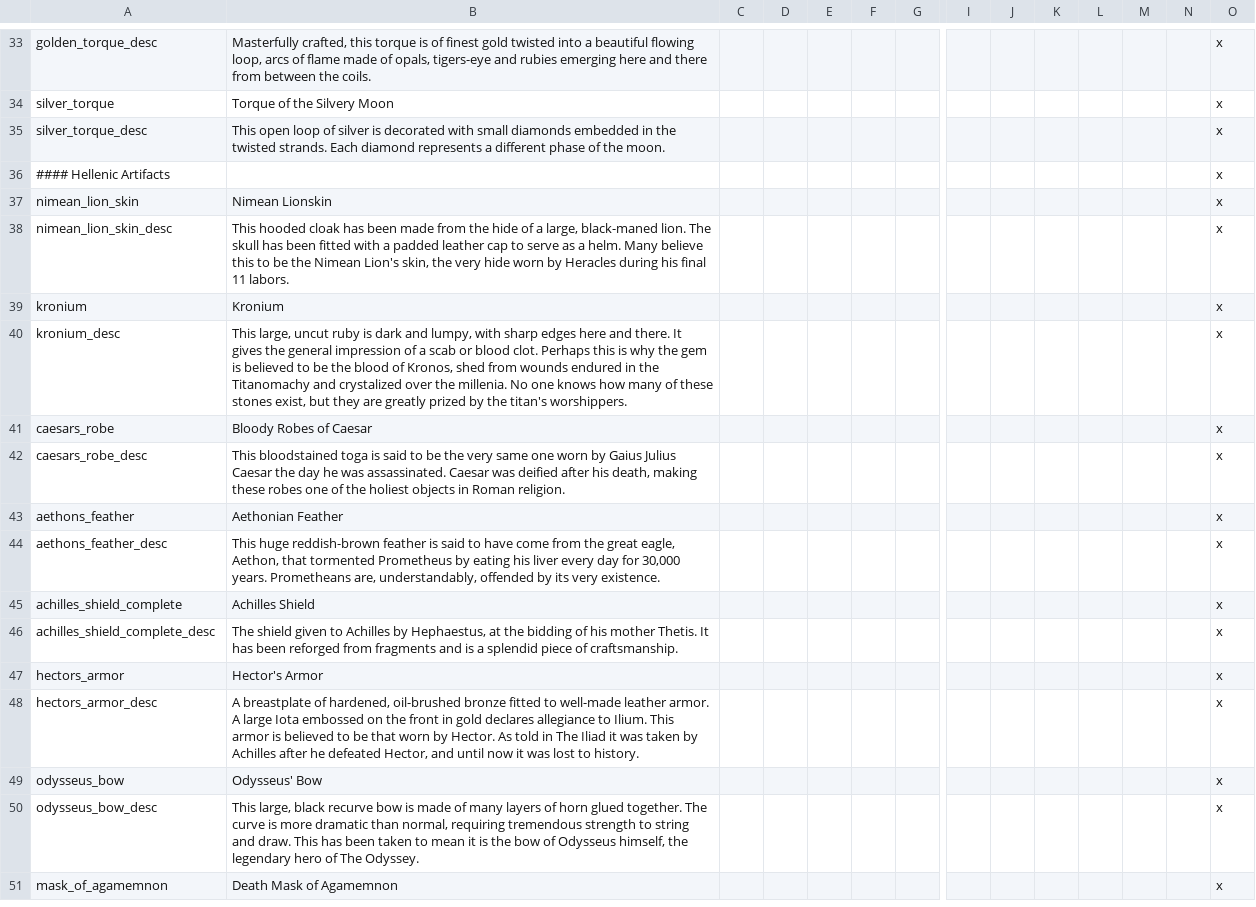
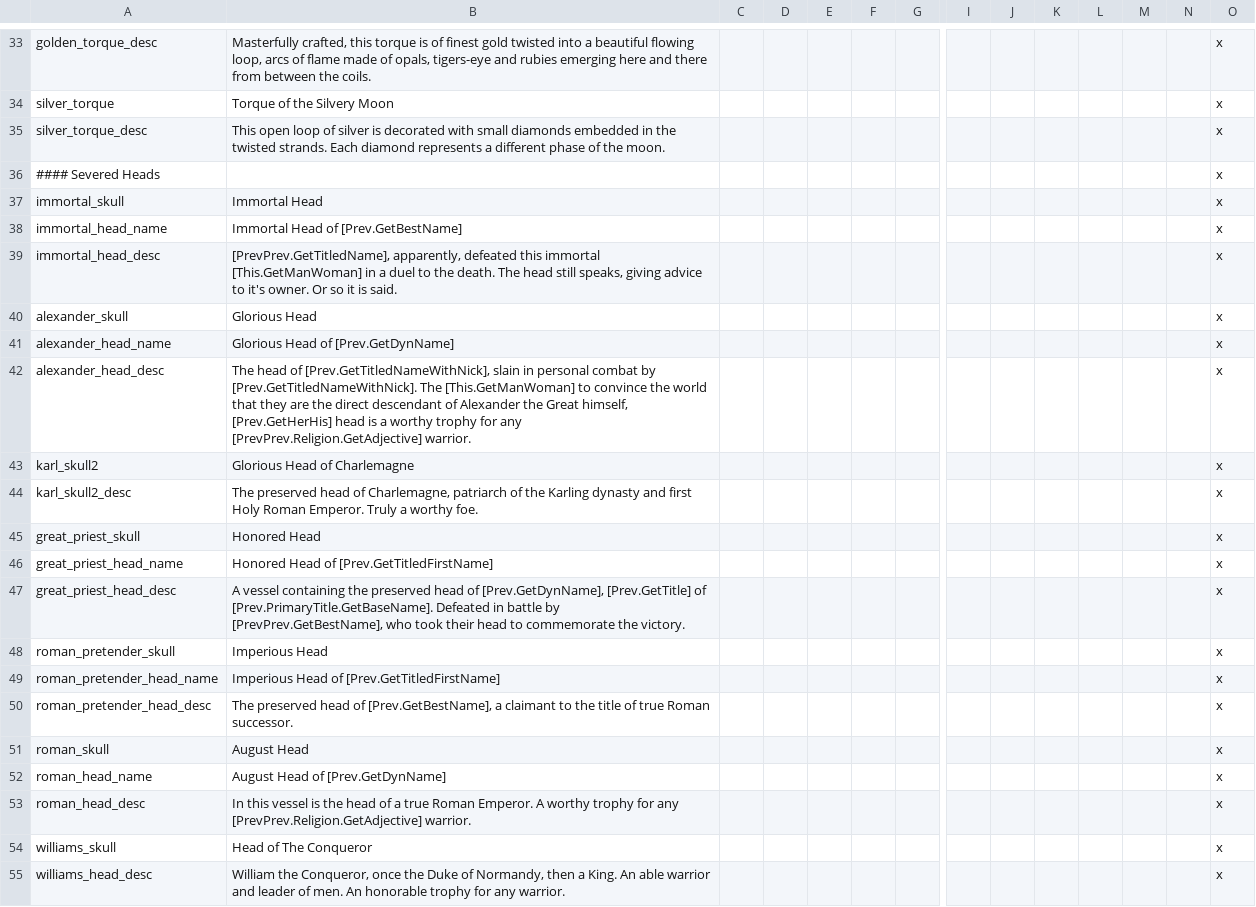
Before and after one commit to DC123456789/Britannia---The-Winter-King, a CSV file: Britannia/localisation/00 ACR_artifacts.csv, drawn as a sheet; only a part is shown, gaps mark what is left out; the shorter side is filled out with more unchanged rows; rows hold the shown columns only; the diff covers the shown part only; the diff names each change by its address in the sheet, - before the commit and + after, or states it on an @@ line.

```diff
--- a/Britannia/localisation/00 ACR_artifacts.csv
+++ b/Britannia/localisation/00 ACR_artifacts.csv
+row 36: #### Severed Heads |  |  |  |  |  |  |  |  |  |  |  |  | x
+row 37: immortal_skull | Immortal Head |  |  |  |  |  |  |  |  |  |  |  | x
+row 38: immortal_head_name | Immortal Head of [Prev.GetBestName] |  |  |  |  |  |  |  |  |  |  |  | x
+row 39: immortal_head_desc | [PrevPrev.GetTitledName], apparently, defeated this immortal [This.GetManWoman] in a duel to the death. The head still speaks, giving advice to it's owner. Or so it is said. |  |  |  |  |  |  |  |  |  |  |  | x
+row 40: alexander_skull | Glorious Head |  |  |  |  |  |  |  |  |  |  |  | x
+row 41: alexander_head_name | Glorious Head of [Prev.GetDynName] |  |  |  |  |  |  |  |  |  |  |  | x
+row 42: alexander_head_desc | The head of [Prev.GetTitledNameWithNick], slain in personal combat by [Prev.GetTitledNameWithNick]. The [This.GetManWoman] to convince the world that they are the direct descendant of Alexander the Great himself, [Prev.GetHerHis] head is a worthy trophy for any [PrevPrev.Religion.GetAdjective] warrior. |  |  |  |  |  |  |  |  |  |  |  | x
+row 43: karl_skull2 | Glorious Head of Charlemagne |  |  |  |  |  |  |  |  |  |  |  | x
+row 44: karl_skull2_desc | The preserved head of Charlemagne, patriarch of the Karling dynasty and first Holy Roman Emperor. Truly a worthy foe. |  |  |  |  |  |  |  |  |  |  |  | x
+row 45: great_priest_skull | Honored Head |  |  |  |  |  |  |  |  |  |  |  | x
+row 46: great_priest_head_name | Honored Head of [Prev.GetTitledFirstName] |  |  |  |  |  |  |  |  |  |  |  | x
+row 47: great_priest_head_desc | A vessel containing the preserved head of [Prev.GetDynName], [Prev.GetTitle] of [Prev.PrimaryTitle.GetBaseName]. Defeated in battle by [PrevPrev.GetBestName], who took their head to commemorate the victory. |  |  |  |  |  |  |  |  |  |  |  | x
+row 48: roman_pretender_skull | Imperious Head |  |  |  |  |  |  |  |  |  |  |  | x
+row 49: roman_pretender_head_name | Imperious Head of [Prev.GetTitledFirstName] |  |  |  |  |  |  |  |  |  |  |  | x
+row 50: roman_pretender_head_desc | The preserved head of [Prev.GetBestName], a claimant to the title of true Roman successor. |  |  |  |  |  |  |  |  |  |  |  | x
+row 51: roman_skull | August Head |  |  |  |  |  |  |  |  |  |  |  | x
+row 52: roman_head_name | August Head of [Prev.GetDynName] |  |  |  |  |  |  |  |  |  |  |  | x
+row 53: roman_head_desc | In this vessel is the head of a true Roman Emperor. A worthy trophy for any [PrevPrev.Religion.GetAdjective] warrior. |  |  |  |  |  |  |  |  |  |  |  | x
+row 54: williams_skull | Head of The Conqueror |  |  |  |  |  |  |  |  |  |  |  | x
+row 55: williams_head_desc | William the Conqueror, once the Duke of Normandy, then a King. An able warrior and leader of men. An honorable trophy for any warrior. |  |  |  |  |  |  |  |  |  |  |  | x
```
Also changed, not shown: 18 added rows and 2 edited cells elsewhere in this file, Britannia/localisation/00 ACR_celtic_events.csv, 13 other files.
